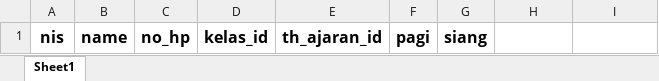
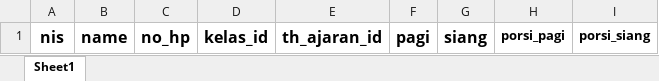
Before and after one commit to dvlwj/MMCanteenServer, an Excel workbook: public/file/format.xlsx, sheet Sheet1, drawn as a sheet; values as stored, in another font and other column widths than the file's, no borders; the diff names each change by its address in the sheet, - before the commit and + after, or states it on an @@ line.

Commit message:
fix import excel

```diff
--- a/public/file/format.xlsx (sheet Sheet1)
+++ b/public/file/format.xlsx (sheet Sheet1)
-H1: (empty)
+H1: porsi_pagi
-I1: (empty)
+I1: porsi_siang
```
Also changed, not shown: 1 other file.
